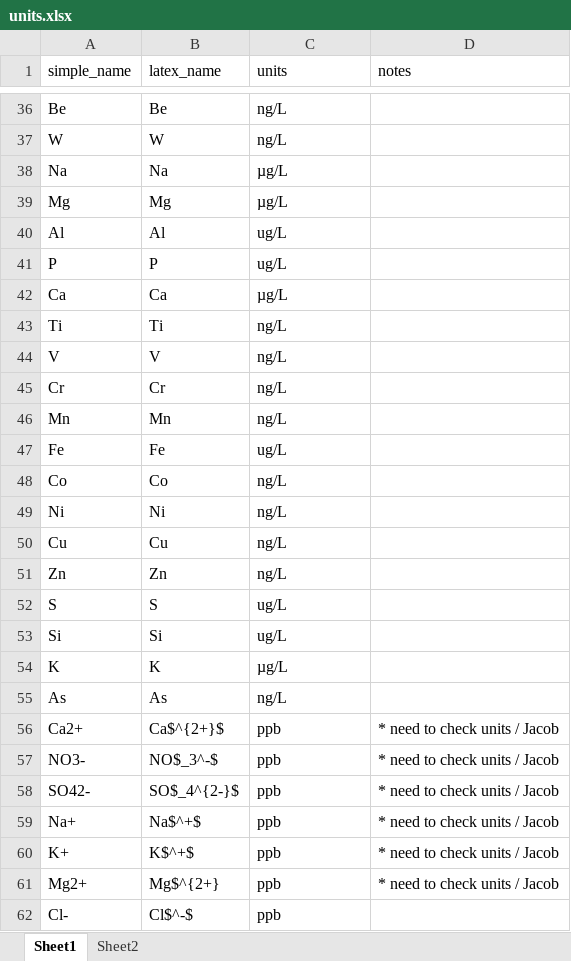
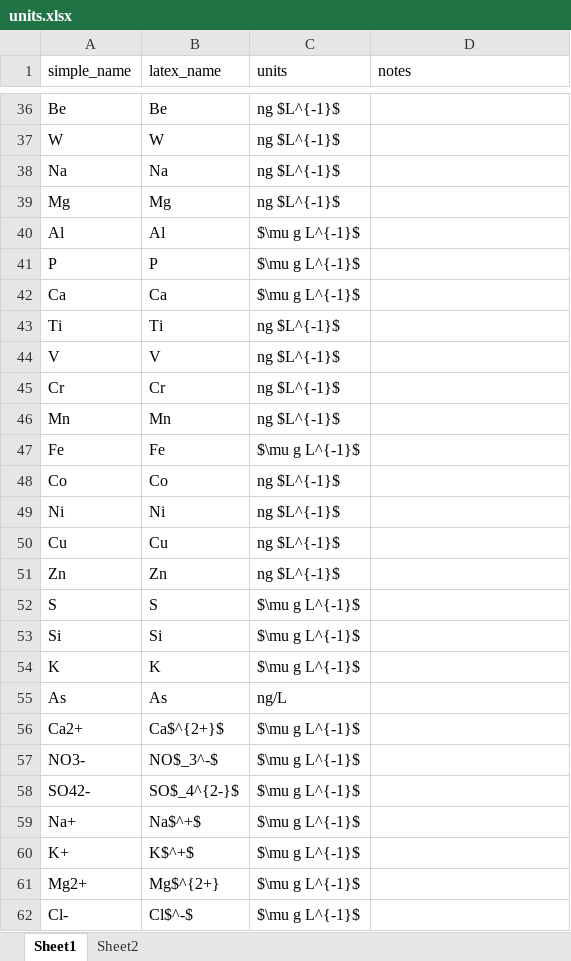
Before and after one commit to liamkirkpatrick/alhic1901_deeplayering, an Excel workbook: data/sampling/units.xlsx, sheet Sheet1, drawn as a sheet; only a part is shown, gaps mark what is left out; values as stored, in another font and other column widths than the file's, no borders; the diff covers the shown part only; the diff names each change by its address in the sheet, - before the commit and + after, or states it on an @@ line.

```diff
--- a/data/sampling/units.xlsx (sheet Sheet1)
+++ b/data/sampling/units.xlsx (sheet Sheet1)
-C36:C37 (units): ng/L
+C36:C37 (units): ng $L^{-1}$
-C38:C39 (units): µg/L
+C38:C39 (units): ng $L^{-1}$
-C40:C41 (units): ug/L
+C40:C41 (units): $\mu g L^{-1}$
-C42 (units): µg/L
+C42 (units): $\mu g L^{-1}$
-C43:C46 (units): ng/L
+C43:C46 (units): ng $L^{-1}$
-C47 (units): ug/L
+C47 (units): $\mu g L^{-1}$
-C48:C51 (units): ng/L
+C48:C51 (units): ng $L^{-1}$
-C52:C53 (units): ug/L
+C52:C53 (units): $\mu g L^{-1}$
-C54 (units): µg/L
+C54 (units): $\mu g L^{-1}$
-C56:C62 (units): ppb
+C56:C62 (units): $\mu g L^{-1}$
-D56:D61 (notes): * need to check units / Jacob
+D56:D61 (notes): (empty)
```
Also changed, not shown: 1 added row and 26 edited cells elsewhere in this sheet, data/sampling/ic_icpms/ic_icpms_data.xlsx, 5 other files.
